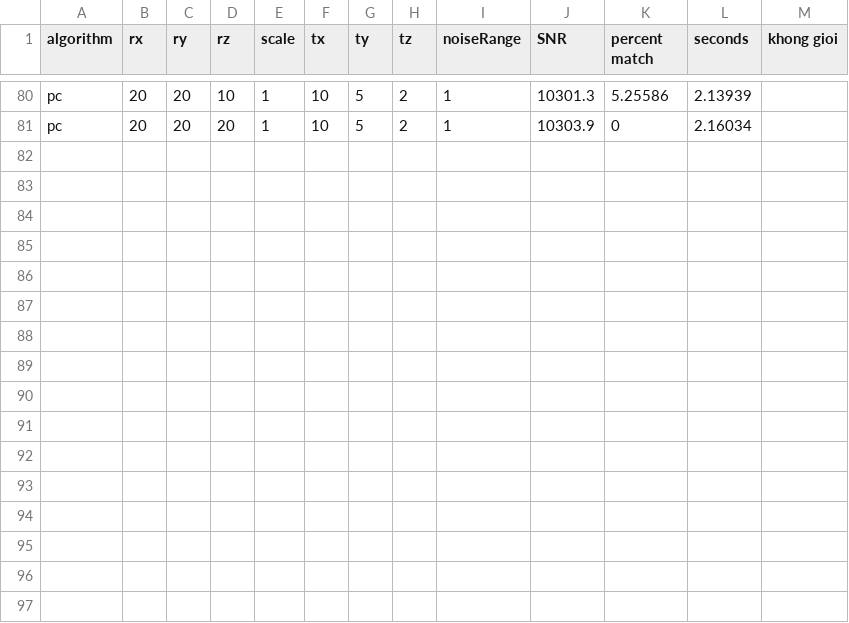
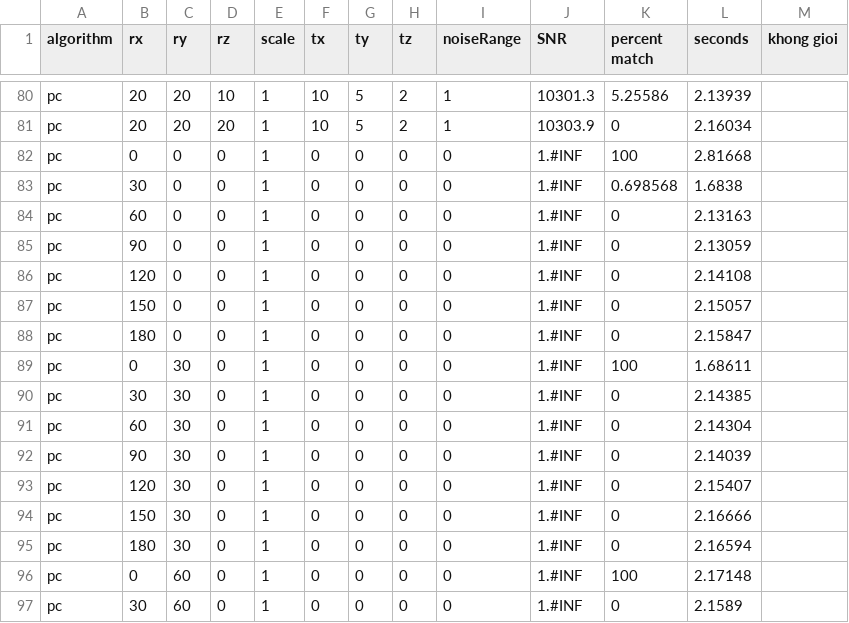
Before and after one commit to lukes611/phdThesis, a CSV file: experiments/Apartment.Texture.rotate.pc..tests.v3.csv, drawn as a sheet; only a part is shown, gaps mark what is left out; the diff names each change by its address in the sheet, - before the commit and + after, or states it on an @@ line.

```diff
--- a/experiments/Apartment.Texture.rotate.pc..tests.v3.csv
+++ b/experiments/Apartment.Texture.rotate.pc..tests.v3.csv
+row 82: pc | 0 | 0 | 0 | 1 | 0 | 0 | 0 | 0 | 1.#INF | 100 | 2.81668
+row 83: pc | 30 | 0 | 0 | 1 | 0 | 0 | 0 | 0 | 1.#INF | 0.698568 | 1.6838
+row 84: pc | 60 | 0 | 0 | 1 | 0 | 0 | 0 | 0 | 1.#INF | 0 | 2.13163
+row 85: pc | 90 | 0 | 0 | 1 | 0 | 0 | 0 | 0 | 1.#INF | 0 | 2.13059
+row 86: pc | 120 | 0 | 0 | 1 | 0 | 0 | 0 | 0 | 1.#INF | 0 | 2.14108
+row 87: pc | 150 | 0 | 0 | 1 | 0 | 0 | 0 | 0 | 1.#INF | 0 | 2.15057
+row 88: pc | 180 | 0 | 0 | 1 | 0 | 0 | 0 | 0 | 1.#INF | 0 | 2.15847
+row 89: pc | 0 | 30 | 0 | 1 | 0 | 0 | 0 | 0 | 1.#INF | 100 | 1.68611
+row 90: pc | 30 | 30 | 0 | 1 | 0 | 0 | 0 | 0 | 1.#INF | 0 | 2.14385
+row 91: pc | 60 | 30 | 0 | 1 | 0 | 0 | 0 | 0 | 1.#INF | 0 | 2.14304
+row 92: pc | 90 | 30 | 0 | 1 | 0 | 0 | 0 | 0 | 1.#INF | 0 | 2.14039
+row 93: pc | 120 | 30 | 0 | 1 | 0 | 0 | 0 | 0 | 1.#INF | 0 | 2.15407
+row 94: pc | 150 | 30 | 0 | 1 | 0 | 0 | 0 | 0 | 1.#INF | 0 | 2.16666
+row 95: pc | 180 | 30 | 0 | 1 | 0 | 0 | 0 | 0 | 1.#INF | 0 | 2.16594
+row 96: pc | 0 | 60 | 0 | 1 | 0 | 0 | 0 | 0 | 1.#INF | 100 | 2.17148
+row 97: pc | 30 | 60 | 0 | 1 | 0 | 0 | 0 | 0 | 1.#INF | 0 | 2.1589
```
Also changed, not shown: experiments/Apartment.Texture.rotate.pc2..tests.v3.csv, experiments/Apartment.Texture.rotate.pc3..tests.v3.csv, 1 other file.
